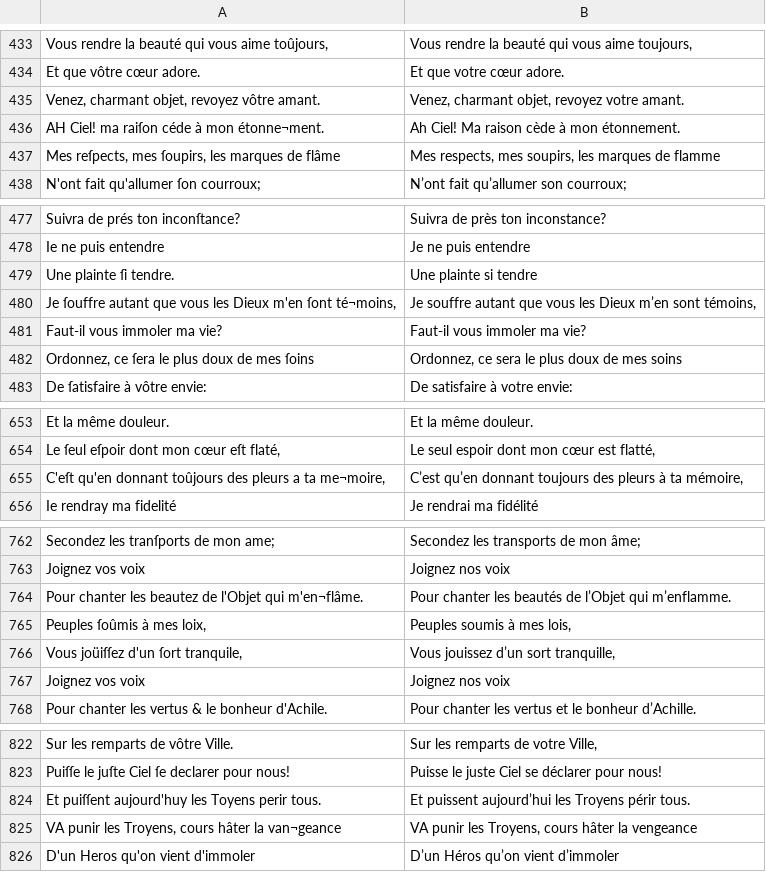
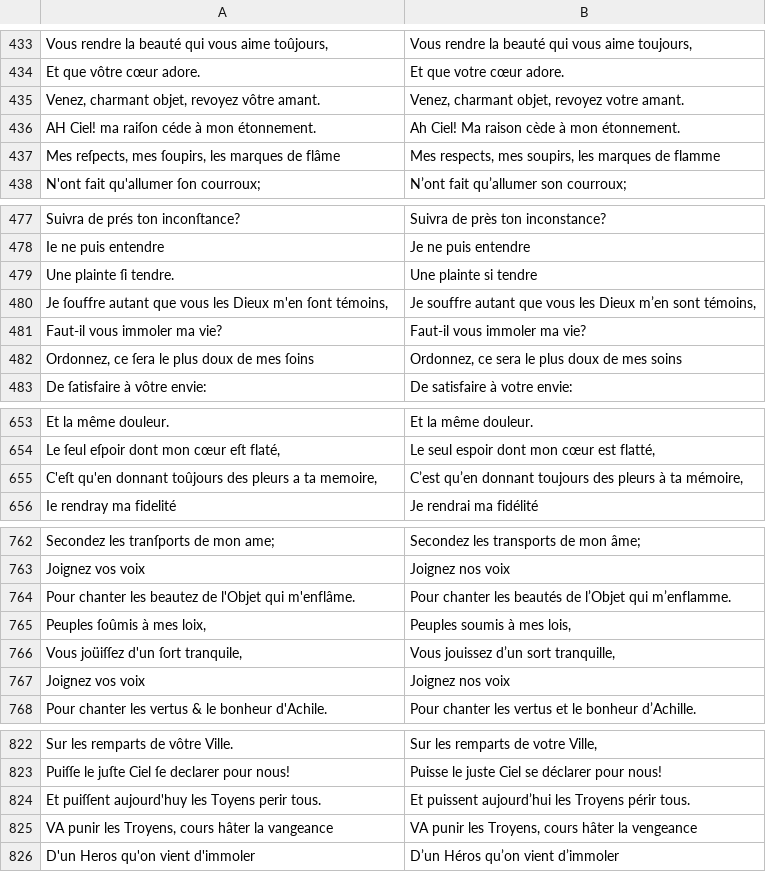
Before and after one commit to e-ditiones/PARALLEL17, a TSV file: corpus_tsv/Campistron_Achille_bpt6k3118700_numb_align_l.tsv, drawn as a sheet; only a part is shown, gaps mark what is left out; the diff covers the shown part only.

```diff
--- a/corpus_tsv/Campistron_Achille_bpt6k3118700_numb_align_l.tsv
+++ b/corpus_tsv/Campistron_Achille_bpt6k3118700_numb_align_l.tsv
@@ -435,3 +435,3 @@ Et que vôtre cœur adore.	Et que votre cœur adore.
 Venez, charmant objet, revoyez vôtre amant.	Venez, charmant objet, revoyez votre amant.
-AH Ciel! ma raiſon céde à mon étonne¬ment.	Ah Ciel! Ma raison cède à mon étonnement.
+AH Ciel! ma raiſon céde à mon étonnement.	Ah Ciel! Ma raison cède à mon étonnement.
 Mes reſpects, mes ſoupirs, les marques de flâme	Mes respects, mes soupirs, les marques de flamme
@@ -479,3 +479,3 @@ Ie ne puis entendre	Je ne puis entendre
 Une plainte ſi tendre.	Une plainte si tendre
-Je ſouffre autant que vous les Dieux m'en ſont té¬moins,	Je souffre autant que vous les Dieux m’en sont témoins,
+Je ſouffre autant que vous les Dieux m'en ſont témoins,	Je souffre autant que vous les Dieux m’en sont témoins,
 Faut-il vous immoler ma vie?	Faut-il vous immoler ma vie?
@@ -654,3 +654,3 @@ Et la même douleur.	Et la même douleur.
 Le ſeul eſpoir dont mon cœur eſt flaté,	Le seul espoir dont mon cœur est flatté,
-C'eſt qu'en donnant toûjours des pleurs a ta me¬moire,	C’est qu’en donnant toujours des pleurs à ta mémoire,
+C'eſt qu'en donnant toûjours des pleurs a ta memoire,	C’est qu’en donnant toujours des pleurs à ta mémoire,
 Ie rendray ma fidelité	Je rendrai ma fidélité
@@ -763,3 +763,3 @@ Secondez les tranſports de mon ame;	Secondez les transports de mon âme;
 Joignez vos voix	Joignez nos voix
-Pour chanter les beautez de l'Objet qui m'en¬flâme.	Pour chanter les beautés de l’Objet qui m’enflamme.
+Pour chanter les beautez de l'Objet qui m'enflâme.	Pour chanter les beautés de l’Objet qui m’enflamme.
 Peuples ſoûmis à mes loix,	Peuples soumis à mes lois,
@@ -824,3 +824,3 @@ Puiſſe le juſte Ciel ſe declarer pour nous!	Puisse le juste Ciel se déclare
 Et puiſſent aujourd'huy les Toyens perir tous.	Et puissent aujourd’hui les Troyens périr tous.
-VA punir les Troyens, cours hâter la van¬geance	VA punir les Troyens, cours hâter la vengeance
+VA punir les Troyens, cours hâter la vangeance	VA punir les Troyens, cours hâter la vengeance
 D'un Heros qu'on vient d'immoler	D’un Héros qu’on vient d’immoler
```
Also changed, not shown: 11 edited cells elsewhere in this file, 1 other file.
